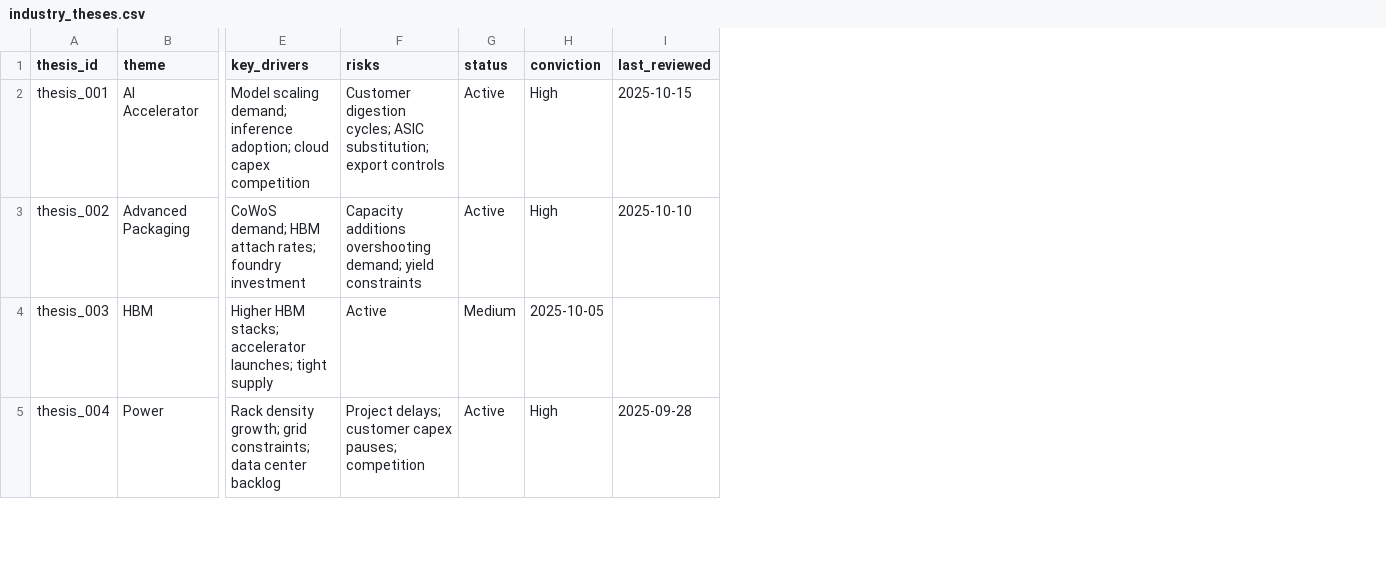
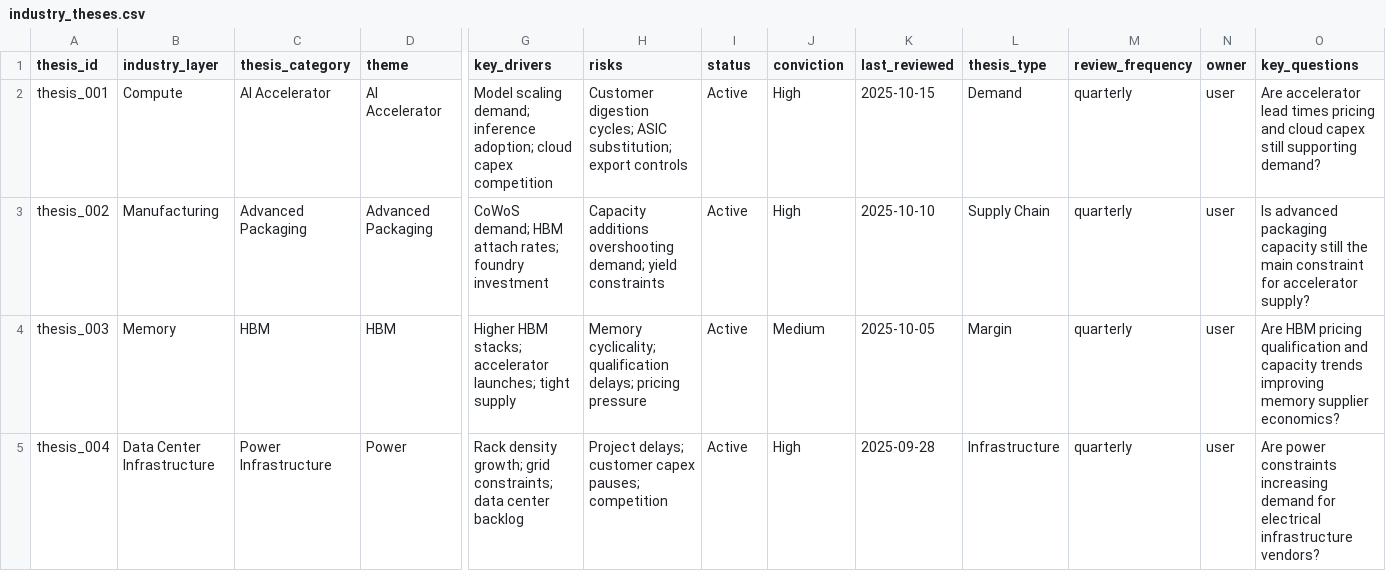
Before and after one commit to f456235/ai-infra-dashboard, a CSV file: data/industry_theses.csv, drawn as a sheet; only a part is shown, gaps mark what is left out; addresses are those after the commit; the diff covers the shown part only; the diff names each change by its address in the sheet, - before the commit and + after, or states it on an @@ line.

Commit message:
Add v0.7 knowledge model data schemas

```diff
--- a/data/industry_theses.csv
+++ b/data/industry_theses.csv
+column B (industry_layer), rows 2-5: Compute | Manufacturing | Memory | Data Center Infrastructure
+column C (thesis_category), rows 2-5: AI Accelerator | Advanced Packaging | HBM | Power Infrastructure
+column L (thesis_type), rows 2-5: Demand | Supply Chain | Margin | Infrastructure
+column M (review_frequency), rows 2-5: all quarterly
+column N (owner), rows 2-5: all user
+column O (key_questions), rows 2-5: Are accelerator lead times pricing and cloud capex still supporting demand? | Is advanced packaging capacity still the main constraint for accelerator supply? | Are HBM pricing qualification and capacity trends improving memory supplier economics? | Are power constraints increasing demand for electrical infrastructure vendors?
-H4 (risks): Active
+H4 (risks): Memory cyclicality; qualification delays; pricing pressure
-I4 (status): Medium
+I4 (status): Active
-J4 (conviction): 2025-10-05
+J4 (conviction): Medium
-K4 (last_reviewed): (empty)
+K4 (last_reviewed): 2025-10-05
```
Also changed, not shown: 2 added rows and 2 edited cells elsewhere in this file, 7 other files.
